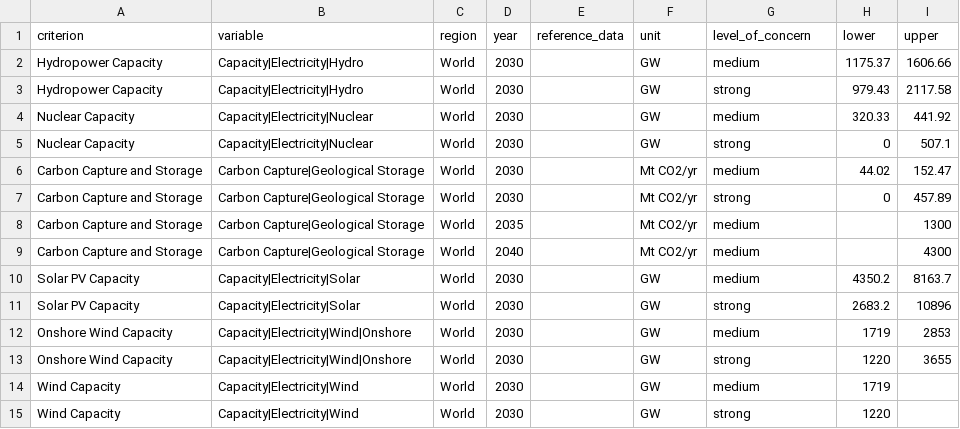
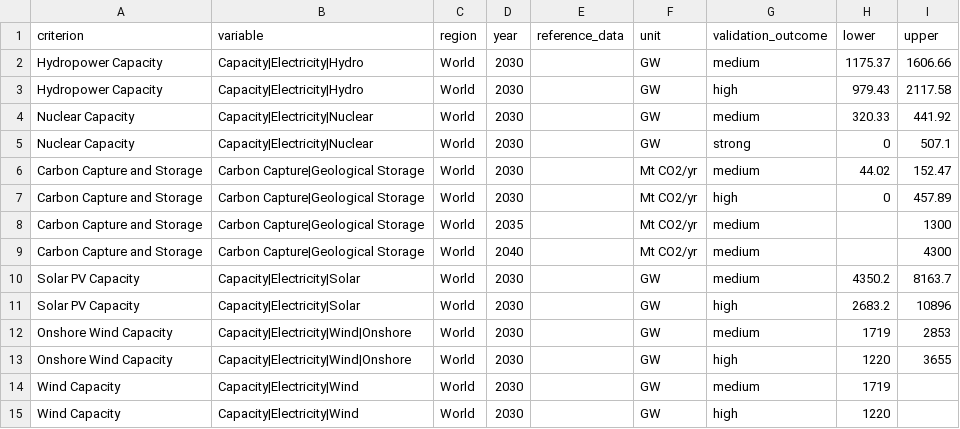
Before and after one commit to IAMconsortium/scenario-validation-criteria, a CSV file: inst/extdata/criteria/feasibility-concern/thresholds.csv, drawn as a sheet.

Commit message:
Renamed validation outcomes columns and values.
* Renamed column `level_of_concern` in thresholds to
  `validation_outcome`.
* Renamed validation outcomes value `strong` to either `failed`
  (historical vetting) or `high` (feasibility and sustainability
  concerns).
* Added description texts to the validation outcome values.
* Updated packages, docs, and tests accordingly.

```diff
--- a/inst/extdata/criteria/feasibility-concern/thresholds.csv
+++ b/inst/extdata/criteria/feasibility-concern/thresholds.csv
@@ -1,4 +1,4 @@
-criterion,variable,region,year,reference_data,unit,level_of_concern,lower,upper
+criterion,variable,region,year,reference_data,unit,validation_outcome,lower,upper
 Hydropower Capacity,Capacity|Electricity|Hydro,World,2030,,GW,medium,1175.37,1606.66
-Hydropower Capacity,Capacity|Electricity|Hydro,World,2030,,GW,strong,979.43,2117.58
+Hydropower Capacity,Capacity|Electricity|Hydro,World,2030,,GW,high,979.43,2117.58
 Nuclear Capacity,Capacity|Electricity|Nuclear,World,2030,,GW,medium,320.33,441.92
@@ -6,3 +6,3 @@ Nuclear Capacity,Capacity|Electricity|Nuclear,World,2030,,GW,strong,0,507.1
 Carbon Capture and Storage,Carbon Capture|Geological Storage,World,2030,,Mt CO2/yr,medium,44.02,152.47
-Carbon Capture and Storage,Carbon Capture|Geological Storage,World,2030,,Mt CO2/yr,strong,0,457.89
+Carbon Capture and Storage,Carbon Capture|Geological Storage,World,2030,,Mt CO2/yr,high,0,457.89
 Carbon Capture and Storage,Carbon Capture|Geological Storage,World,2035,,Mt CO2/yr,medium,,1300
@@ -10,6 +10,6 @@ Carbon Capture and Storage,Carbon Capture|Geological Storage,World,2040,,Mt CO2/
 Solar PV Capacity,Capacity|Electricity|Solar,World,2030,,GW,medium,4350.2,8163.7
-Solar PV Capacity,Capacity|Electricity|Solar,World,2030,,GW,strong,2683.2,10896
+Solar PV Capacity,Capacity|Electricity|Solar,World,2030,,GW,high,2683.2,10896
 Onshore Wind Capacity,Capacity|Electricity|Wind|Onshore,World,2030,,GW,medium,1719,2853
-Onshore Wind Capacity,Capacity|Electricity|Wind|Onshore,World,2030,,GW,strong,1220,3655
+Onshore Wind Capacity,Capacity|Electricity|Wind|Onshore,World,2030,,GW,high,1220,3655
 Wind Capacity,Capacity|Electricity|Wind,World,2030,,GW,medium,1719,
-Wind Capacity,Capacity|Electricity|Wind,World,2030,,GW,strong,1220,
+Wind Capacity,Capacity|Electricity|Wind,World,2030,,GW,high,1220,
```
Also changed, not shown: inst/extdata/criteria/sustainability-concern/thresholds.csv, 9 other files.
